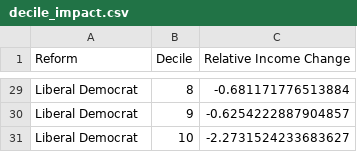
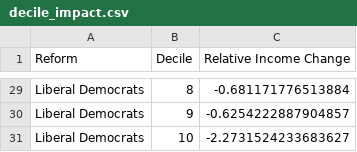
Before and after one commit to PolicyEngine/uk-2024-manifestos-comparison, a CSV file: decile_impact.csv, drawn as a sheet; only a part is shown, gaps mark what is left out; the diff covers the shown part only; the diff names each change by its address in the sheet, - before the commit and + after, or states it on an @@ line.

```diff
--- a/decile_impact.csv
+++ b/decile_impact.csv
-A29:A31 (Reform): Liberal Democrat
+A29:A31 (Reform): Liberal Democrats
```
Also changed, not shown: 27 edited cells elsewhere in this file, manifesto_impact.csv, 5 other files.
